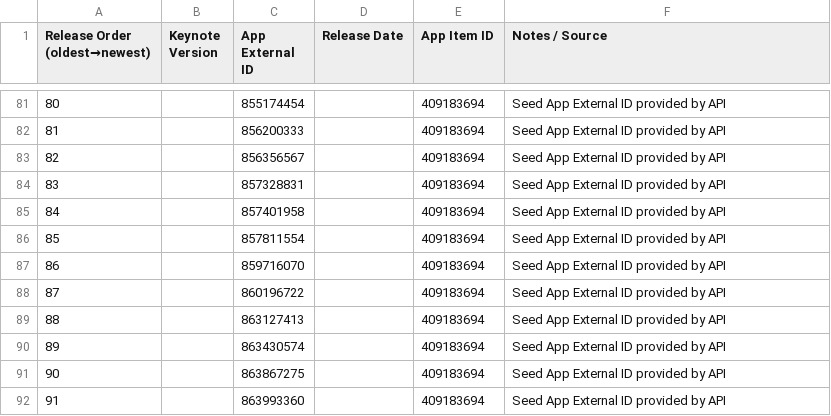
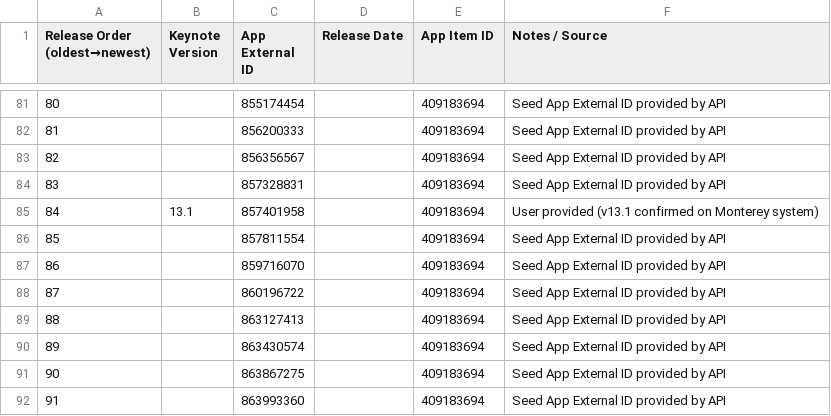
Before and after one commit to handyandy87/Pro-Apps-App-External-IDs, a CSV file: Keynote.csv, drawn as a sheet; only a part is shown, gaps mark what is left out.

```diff
--- a/Keynote.csv
+++ b/Keynote.csv
@@ -84,3 +84,3 @@ Release Order (oldest→newest),Keynote Version,App External ID,Release Date,App
 83,,857328831,,409183694,Seed App External ID provided by API
-84,,857401958,,409183694,Seed App External ID provided by API
+84,13.1,857401958,,409183694,User provided (v13.1 confirmed on Monterey system)
 85,,857811554,,409183694,Seed App External ID provided by API
```
Also changed, not shown: MainStage.csv, Numbers.csv, 5 other files.
